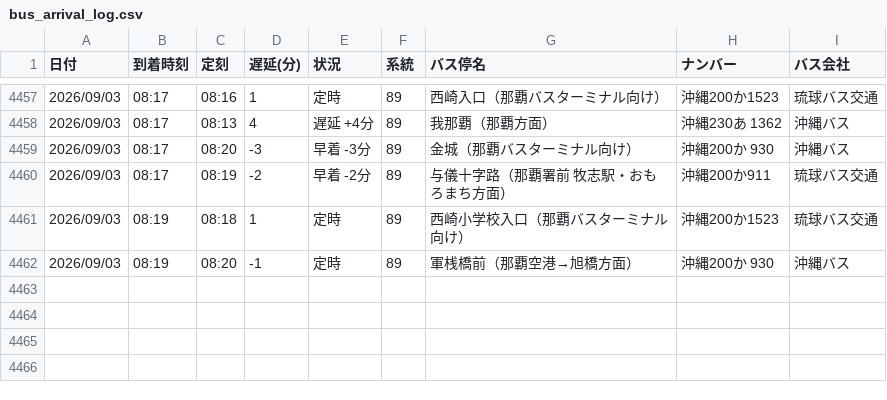
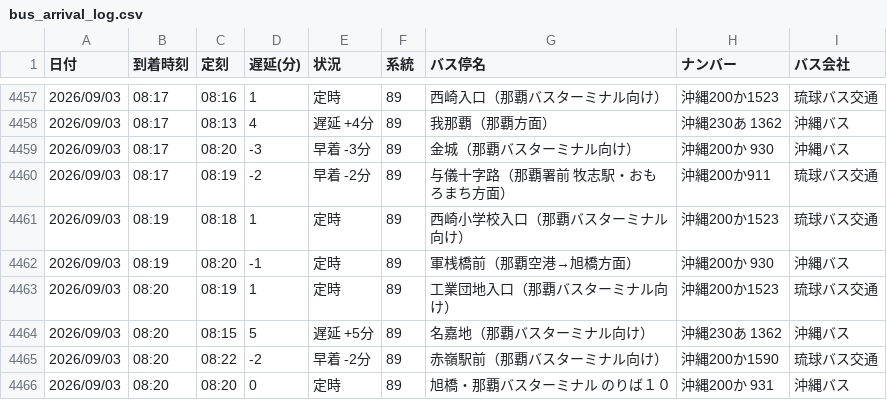
Before and after one commit to uy819/bus-tracker2, a CSV file: data/raw/89_up/bus_arrival_log.csv, drawn as a sheet; only a part is shown, gaps mark what is left out; the diff names each change by its address in the sheet, - before the commit and + after, or states it on an @@ line.

```diff
--- a/data/raw/89_up/bus_arrival_log.csv
+++ b/data/raw/89_up/bus_arrival_log.csv
+row 4463: 2026/09/03 | 08:20 | 08:19 | 1 | 定時 | 89 | 工業団地入口（那覇バスターミナル向け） | 沖縄200か1523 | 琉球バス交通
+row 4464: 2026/09/03 | 08:20 | 08:15 | 5 | 遅延 +5分 | 89 | 名嘉地（那覇バスターミナル向け） | 沖縄230あ 1362 | 沖縄バス
+row 4465: 2026/09/03 | 08:20 | 08:22 | -2 | 早着 -2分 | 89 | 赤嶺駅前（那覇バスターミナル向け） | 沖縄200か1590 | 琉球バス交通
+row 4466: 2026/09/03 | 08:20 | 08:20 | 0 | 定時 | 89 | 旭橋・那覇バスターミナル のりば１０ | 沖縄200か 931 | 沖縄バス
```
Also changed, not shown: 1 other file.
